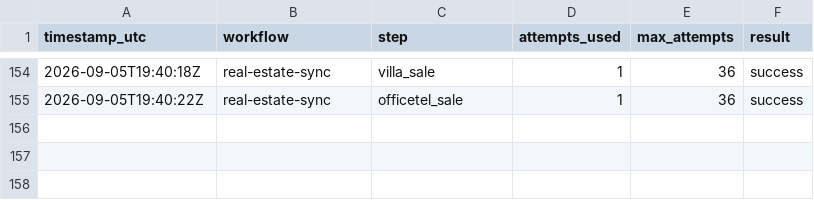
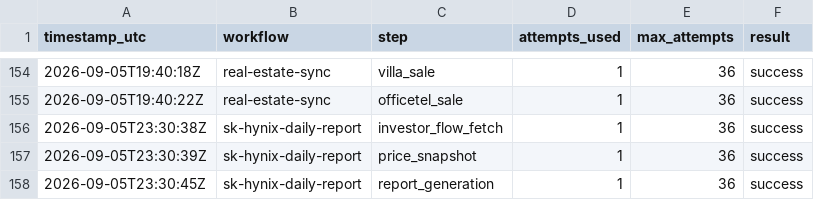
Before and after one commit to stevekoo-ai/Repo_name, a CSV file: sources/automation-run-log.csv, drawn as a sheet; only a part is shown, gaps mark what is left out; the diff names each change by its address in the sheet, - before the commit and + after, or states it on an @@ line.

```diff
--- a/sources/automation-run-log.csv
+++ b/sources/automation-run-log.csv
+row 156: 2026-09-05T23:30:38Z | sk-hynix-daily-report | investor_flow_fetch | 1 | 36 | success
+row 157: 2026-09-05T23:30:39Z | sk-hynix-daily-report | price_snapshot | 1 | 36 | success
+row 158: 2026-09-05T23:30:45Z | sk-hynix-daily-report | report_generation | 1 | 36 | success
```
Also changed, not shown: sources/kr-index-quote.csv, sources/portfolio-etf-nav.csv, 6 other files.
